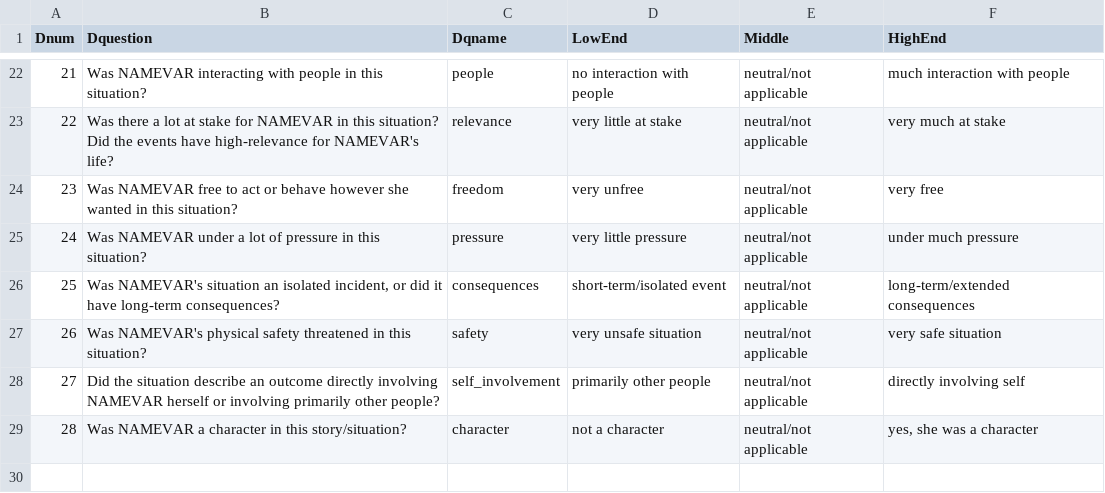
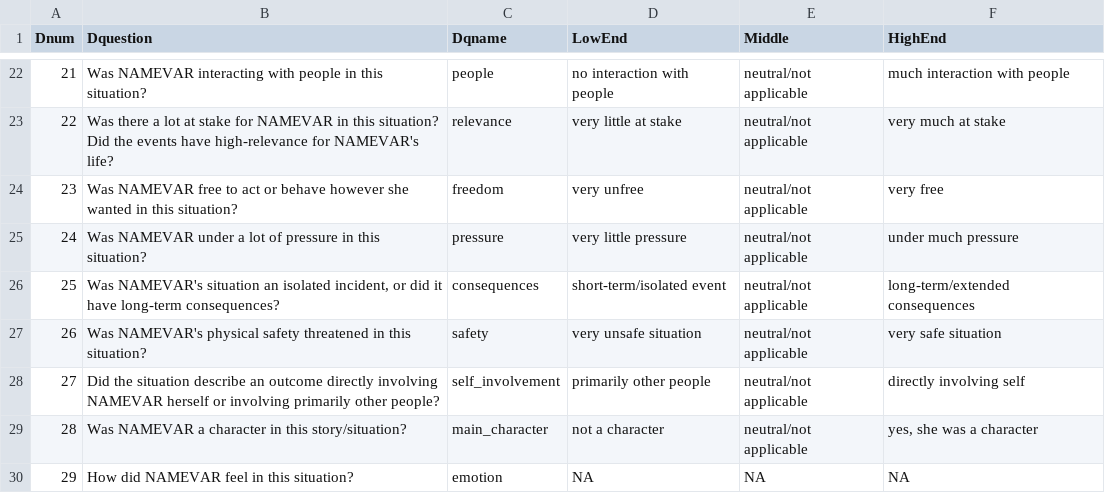
Before and after one commit to amyskerry/NDE_dim, a CSV file: appraisals.csv, drawn as a sheet; only a part is shown, gaps mark what is left out.

Commit message:
blah

```diff
--- a/appraisals.csv
+++ b/appraisals.csv
@@ -28,2 +28,3 @@ Dnum,Dquestion,Dqname,LowEnd,Middle,HighEnd
 27,Did the situation describe an outcome directly involving NAMEVAR herself or involving primarily other people?,self_involvement,primarily other people,neutral/not applicable,directly involving self
-28,Was NAMEVAR a character in this story/situation?,character,not a character,neutral/not applicable,"yes, she was a character"
+28,Was NAMEVAR a character in this story/situation?,main_character,not a character,neutral/not applicable,"yes, she was a character"
+29,How did NAMEVAR feel in this situation?,emotion,NA,NA,NA
```
